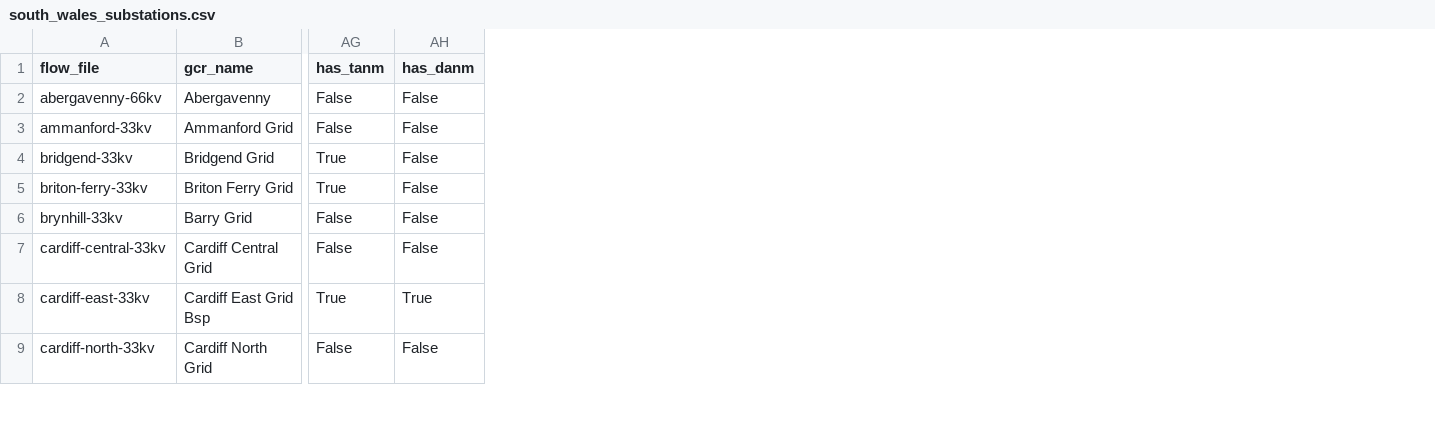
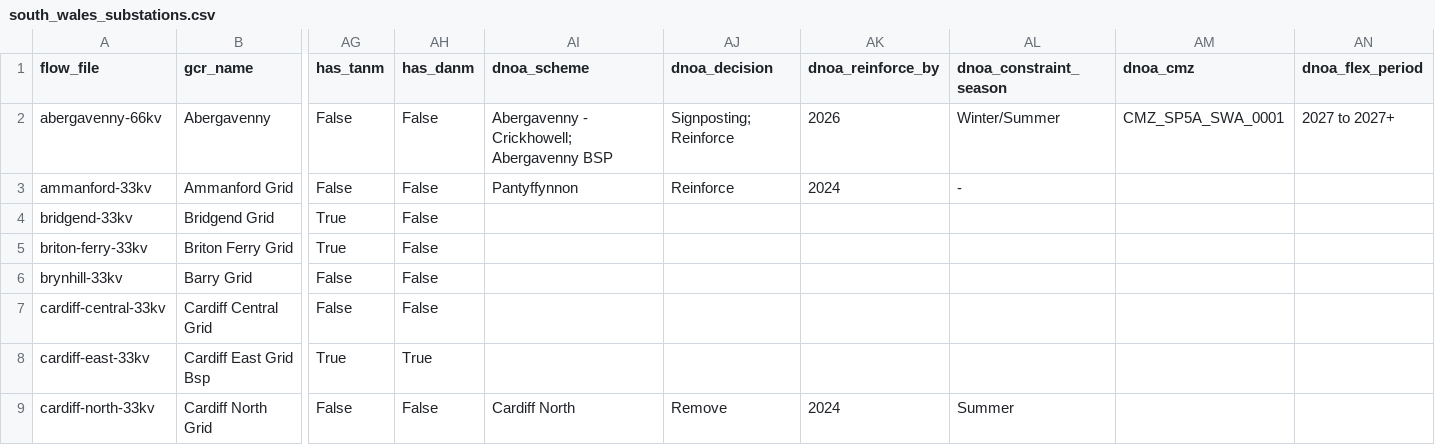
Before and after one commit to Oloni/South-Wales-headroom-MVP, a CSV file: data/south_wales_substations.csv, drawn as a sheet; only a part is shown, gaps mark what is left out; the diff names each change by its address in the sheet, - before the commit and + after, or states it on an @@ line.

Commit message:
lots of scripts and DNOA

```diff
--- a/data/south_wales_substations.csv
+++ b/data/south_wales_substations.csv
+column AI (dnoa_scheme), rows 2-9: Abergavenny - Crickhowell; Abergavenny BSP | Pantyffynnon |  |  |  |  |  | Cardiff North
+column AJ (dnoa_decision), rows 2-9: Signposting; Reinforce | Reinforce |  |  |  |  |  | Remove
+column AK (dnoa_reinforce_by), rows 2-9: 2026 | 2024 |  |  |  |  |  | 2024
+column AL (dnoa_constraint_season), rows 2-9: Winter/Summer | - |  |  |  |  |  | Summer
+column AM (dnoa_cmz), row 2: CMZ_SP5A_SWA_0001
+column AN (dnoa_flex_period), row 2: 2027 to 2027+
```
Also changed, not shown: 56 other files.
